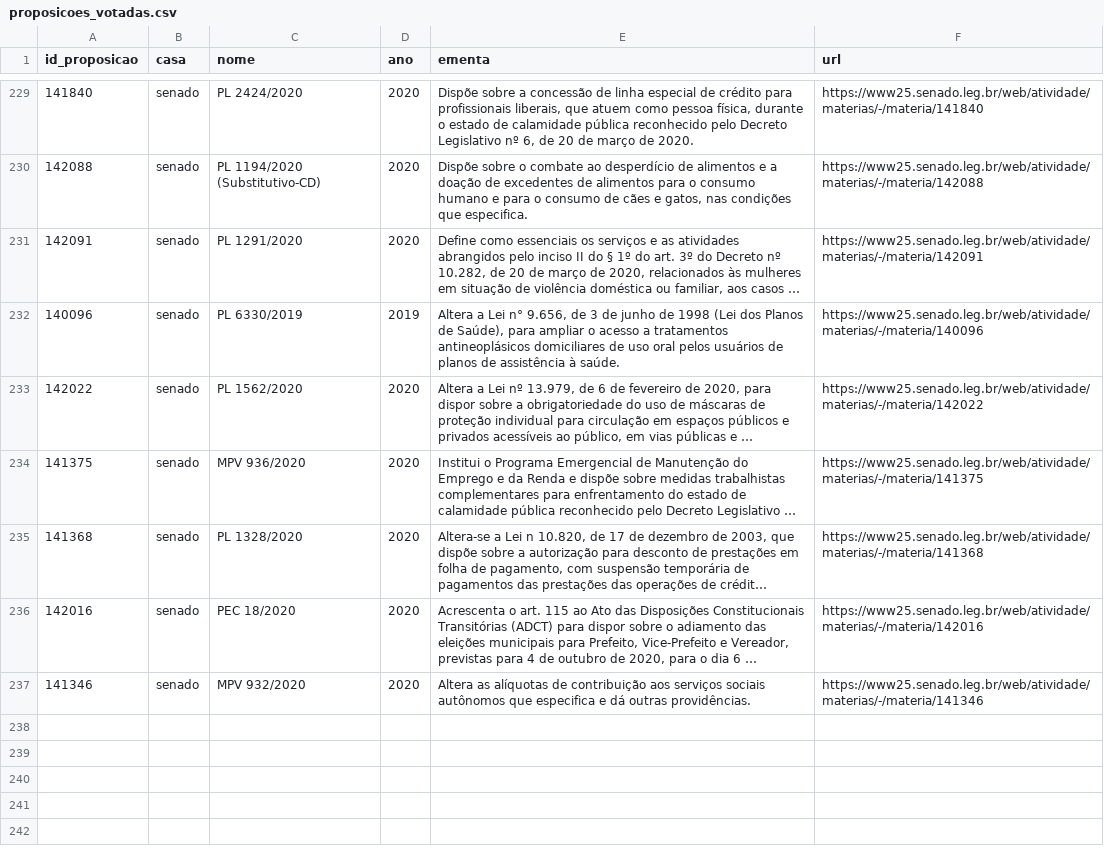
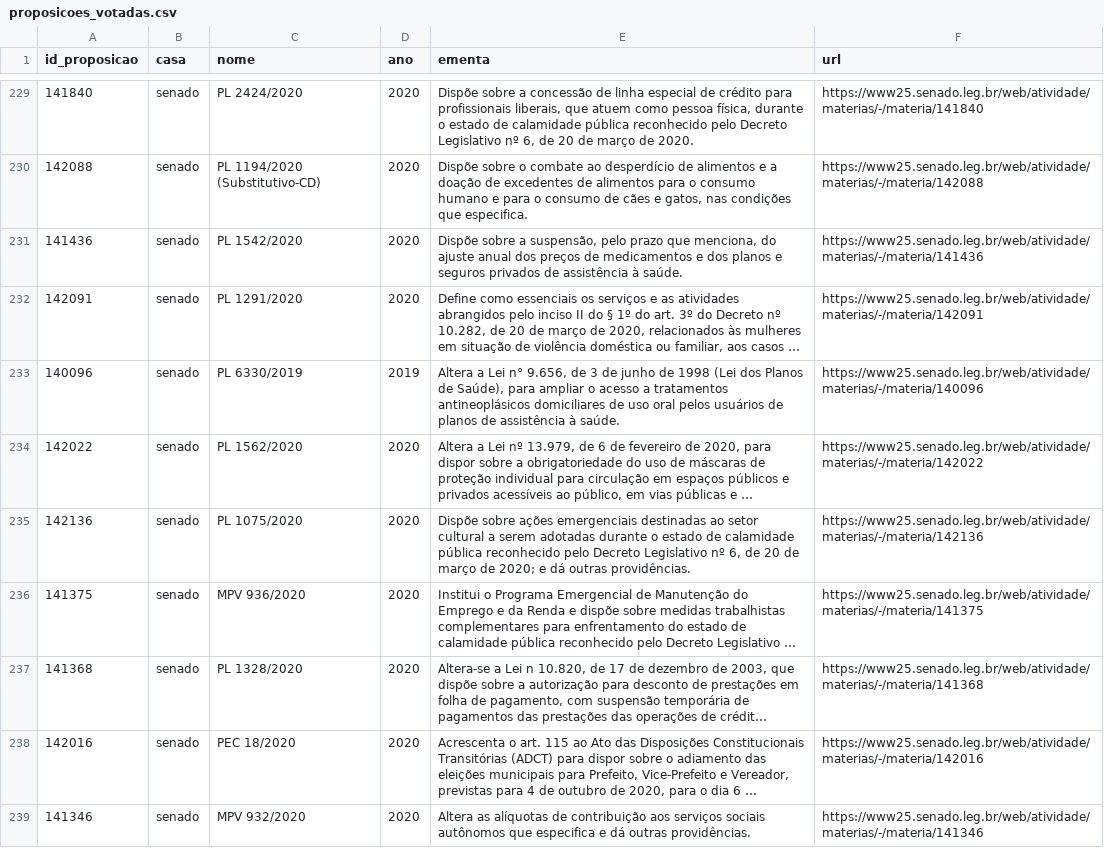
Before and after one commit to null92/radar-do-congresso-dados, a CSV file: crawler/raw_data/proposicoes_votadas.csv, drawn as a sheet; only a part is shown, gaps mark what is left out; long unchanged cells end in …; the diff covers the shown part only; the diff names each change by its address in the sheet, - before the commit and + after, or states it on an @@ line.

```diff
--- a/crawler/raw_data/proposicoes_votadas.csv
+++ b/crawler/raw_data/proposicoes_votadas.csv
+row 231: 141436 | senado | PL 1542/2020 | 2020 | Dispõe sobre a suspensão, pelo prazo que menciona, do ajuste anual dos preços de medicamentos e dos planos e seguros privados de assistência à saúde. | https://www25.senado.leg.br/web/atividade/materias/-/materia/141436
+row 235: 142136 | senado | PL 1075/2020 | 2020 | Dispõe sobre ações emergenciais destinadas ao setor cultural a serem adotadas durante o estado de calamidade pública reconhecido pelo Decreto Legislativo nº 6, de 20 de março de 2020; e dá outras providências. | https://www25.senado.leg.br/web/atividade/materias/-/materia/142136
```
Also changed, not shown: 6 added rows elsewhere in this file, bd/data/parlamentares.csv, bd/data/votacoes.csv, 14 other files.
